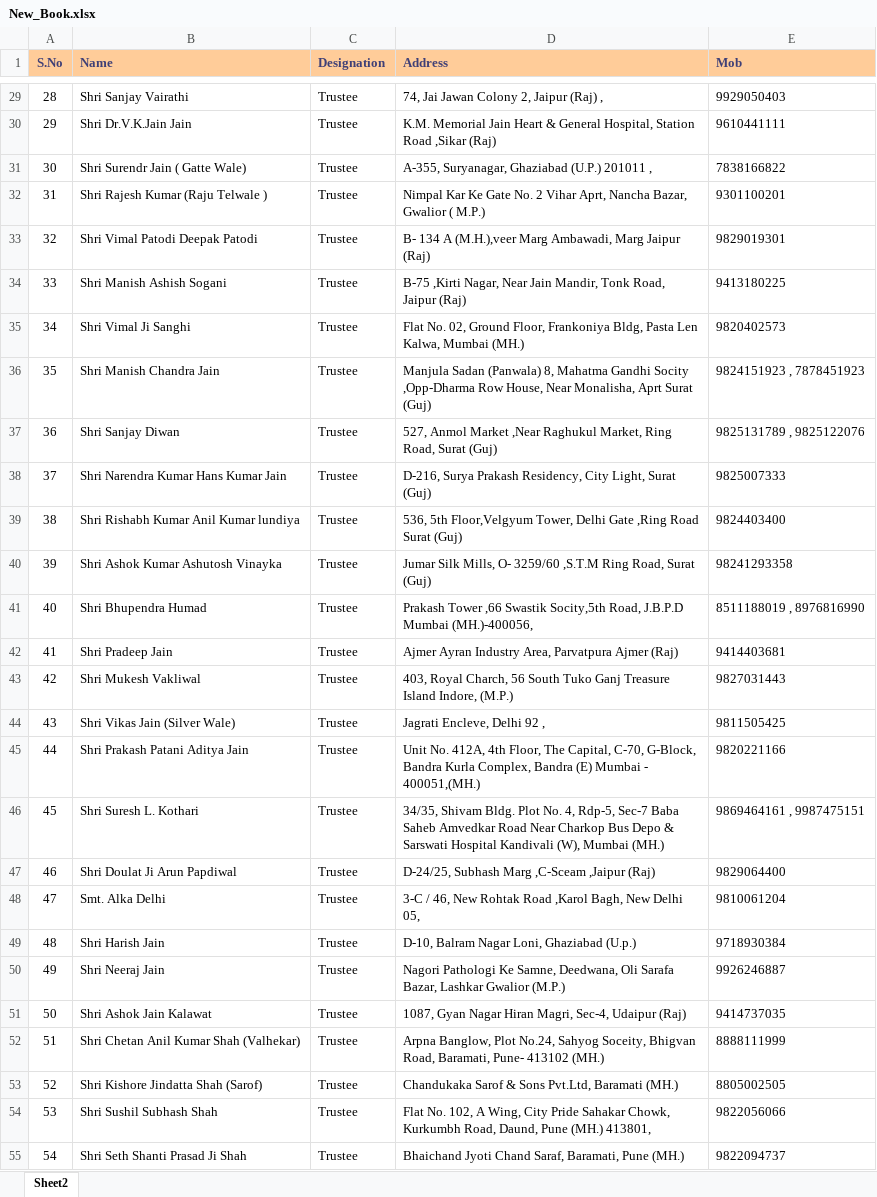
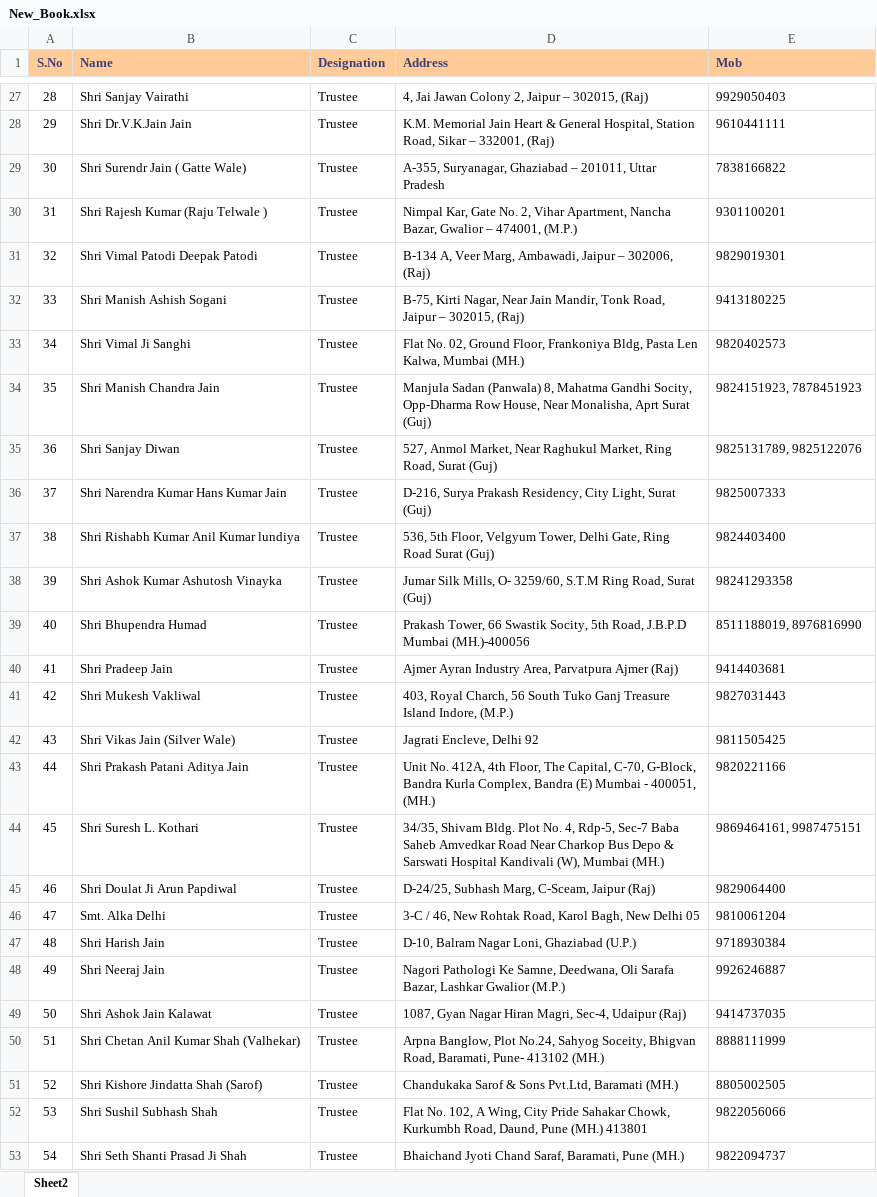
Before and after one commit to vishal23101994/jinsharnammedia, an Excel workbook: public/data/New_Book.xlsx, sheet Sheet2, drawn as a sheet; only a part is shown, gaps mark what is left out; values as stored, in another font and other column widths than the file's, no borders; addresses are those after the commit; the diff covers the shown part only; the diff names each change by its address in the sheet, - before the commit and + after, or states it on an @@ line.

```diff
--- a/public/data/New_Book.xlsx (sheet Sheet2)
+++ b/public/data/New_Book.xlsx (sheet Sheet2)
-D27 (Address): 74, Jai Jawan Colony 2, Jaipur (Raj) ,
+D27 (Address): 4, Jai Jawan Colony 2, Jaipur – 302015, (Raj)
-D28 (Address): …Hospital, Station Road ,Sikar (Raj)
+D28 (Address): …Hospital, Station Road, Sikar – 332001, (Raj)
-D29 (Address): …Suryanagar, Ghaziabad (U.P.) 201011 ,
+D29 (Address): …Suryanagar, Ghaziabad – 201011, Uttar Pradesh
-D30 (Address): Nimpal Kar Ke Gate No. 2 Vihar Aprt, Nancha Bazar, Gwalior ( M.P.)
+D30 (Address): Nimpal Kar, Gate No. 2, Vihar Apartment, Nancha Bazar, Gwalior – 474001, (M.P.)
-D31 (Address): B- 134 A (M.H.),veer Marg Ambawadi, Marg Jaipur (Raj)
+D31 (Address): B-134 A, Veer Marg, Ambawadi, Jaipur – 302006, (Raj)
-D32 (Address): B-75 ,Kirti Nagar, Near Jain Mandir, Tonk Road, Jaipur (Raj)
+D32 (Address): B-75, Kirti Nagar, Near Jain Mandir, Tonk Road, Jaipur – 302015, (Raj)
-D34 (Address): …Mahatma Gandhi Socity ,Opp-Dharma Row House,…
+D34 (Address): …Mahatma Gandhi Socity, Opp-Dharma Row House,…
-E34 (Mob): 9824151923 , 7878451923
+E34 (Mob): 9824151923, 7878451923
-D35 (Address): 527, Anmol Market ,Near Raghukul Market,…
+D35 (Address): 527, Anmol Market, Near Raghukul Market,…
-E35 (Mob): 9825131789 , 9825122076
+E35 (Mob): 9825131789, 9825122076
-D37 (Address): 536, 5th Floor,Velgyum Tower, Delhi Gate ,Ring Road Surat…
+D37 (Address): 536, 5th Floor, Velgyum Tower, Delhi Gate, Ring Road Surat…
-D38 (Address): …Mills, O- 3259/60 ,S.T.M Ring Road,…
+D38 (Address): …Mills, O- 3259/60, S.T.M Ring Road,…
-D39 (Address): Prakash Tower ,66 Swastik Socity,5th Road, J.B.P.D Mumbai (MH.)-400056,
+D39 (Address): Prakash Tower, 66 Swastik Socity, 5th Road, J.B.P.D Mumbai (MH.)-400056
-E39 (Mob): 8511188019 , 8976816990
+E39 (Mob): 8511188019, 8976816990
-D42 (Address): Jagrati Encleve, Delhi 92 ,
+D42 (Address): Jagrati Encleve, Delhi 92
-D43 (Address): …Mumbai - 400051,(MH.)
+D43 (Address): …Mumbai - 400051, (MH.)
-E44 (Mob): 9869464161 , 9987475151
+E44 (Mob): 9869464161, 9987475151
-D45 (Address): D-24/25, Subhash Marg ,C-Sceam ,Jaipur (Raj)
+D45 (Address): D-24/25, Subhash Marg, C-Sceam, Jaipur (Raj)
-D46 (Address): …New Rohtak Road ,Karol Bagh, New Delhi 05,
+D46 (Address): …New Rohtak Road, Karol Bagh, New Delhi 05
-D47 (Address): D-10, Balram Nagar Loni, Ghaziabad (U.p.)
+D47 (Address): D-10, Balram Nagar Loni, Ghaziabad (U.P.)
-D52 (Address): …Pune (MH.) 413801,
+D52 (Address): …Pune (MH.) 413801
```
Also changed, not shown: 2 removed rows, 132 edited cells and row numbers in column A elsewhere in this sheet, 2 other files.
